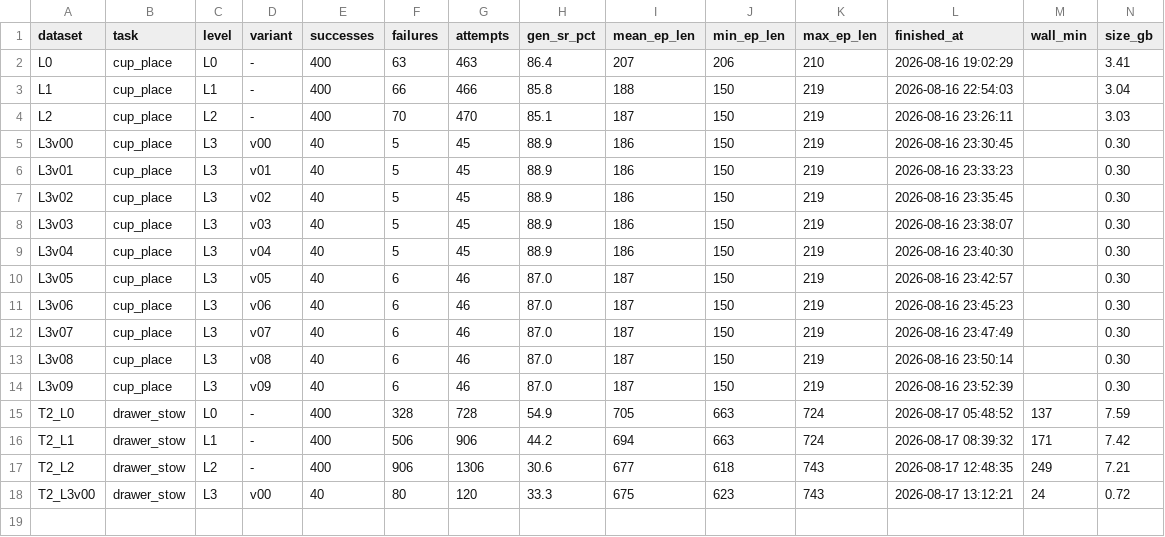
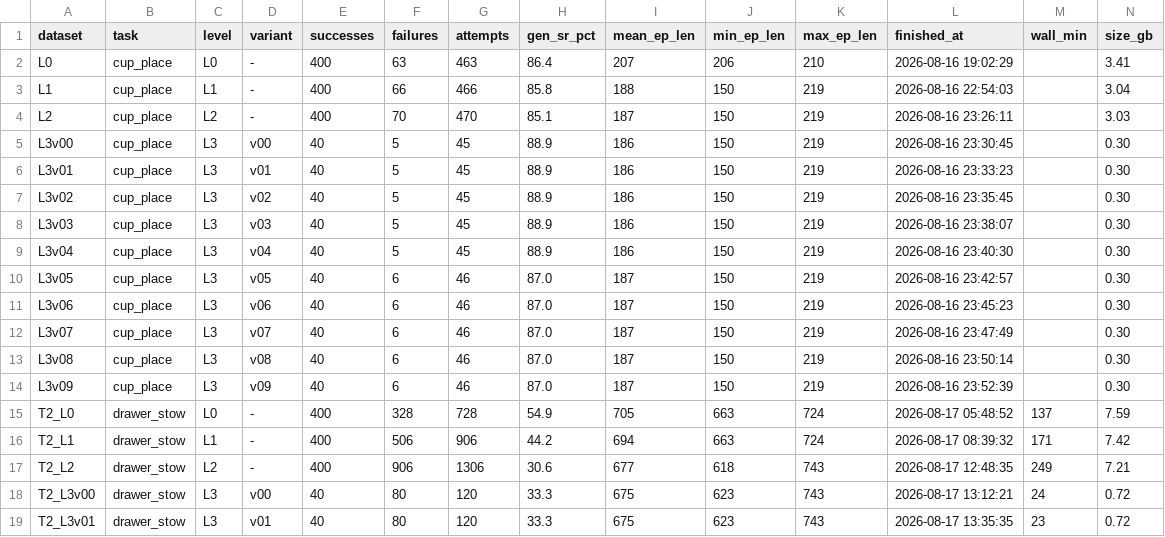
Before and after one commit to OliEfr/cost_of_generality, a CSV file: experiments/gen_stats.csv, drawn as a sheet; the diff names each change by its address in the sheet, - before the commit and + after, or states it on an @@ line.

Commit message:
gen_stats: T2 L3v01 leg (40/120 = 33.3%, 23 min)

```diff
--- a/experiments/gen_stats.csv
+++ b/experiments/gen_stats.csv
+row 19: T2_L3v01 | drawer_stow | L3 | v01 | 40 | 80 | 120 | 33.3 | 675 | 623 | 743 | 2026-08-17 13:35:35 | 23 | 0.72
```
